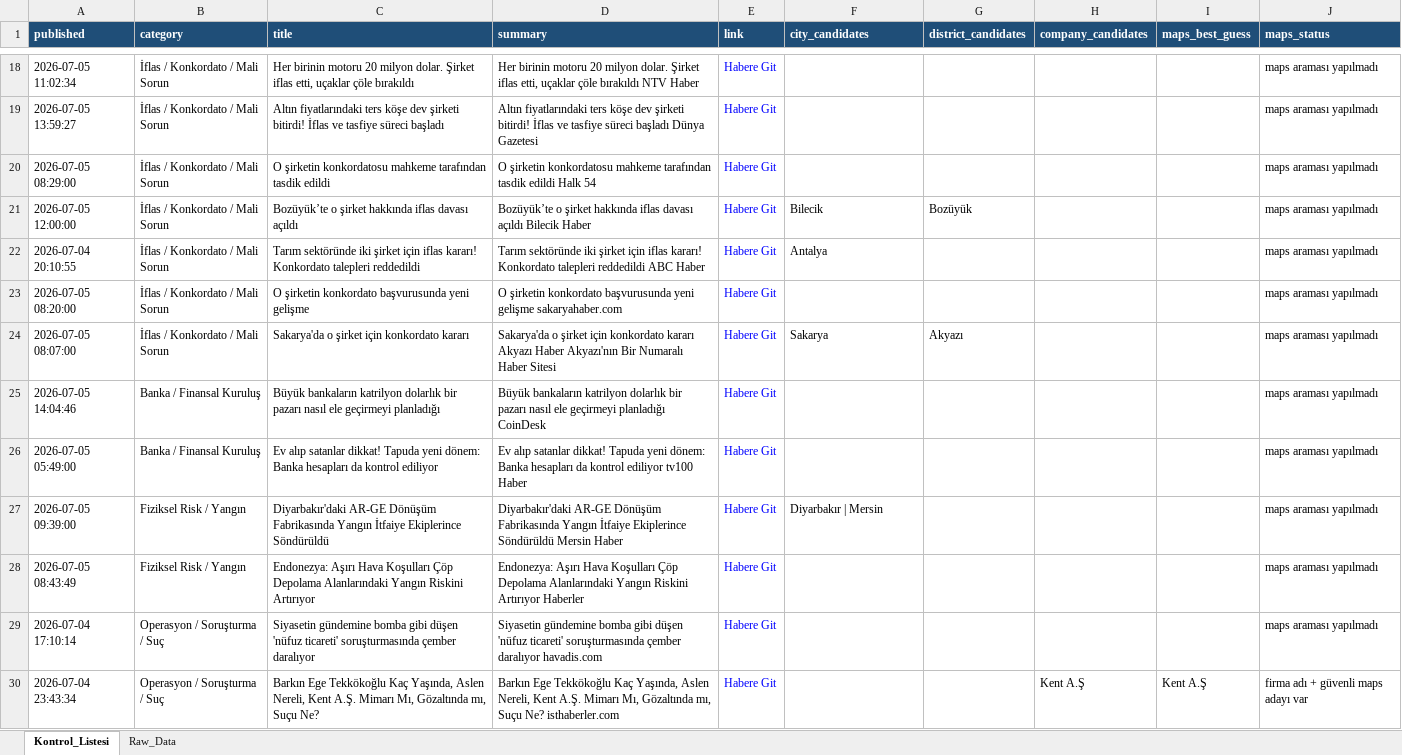
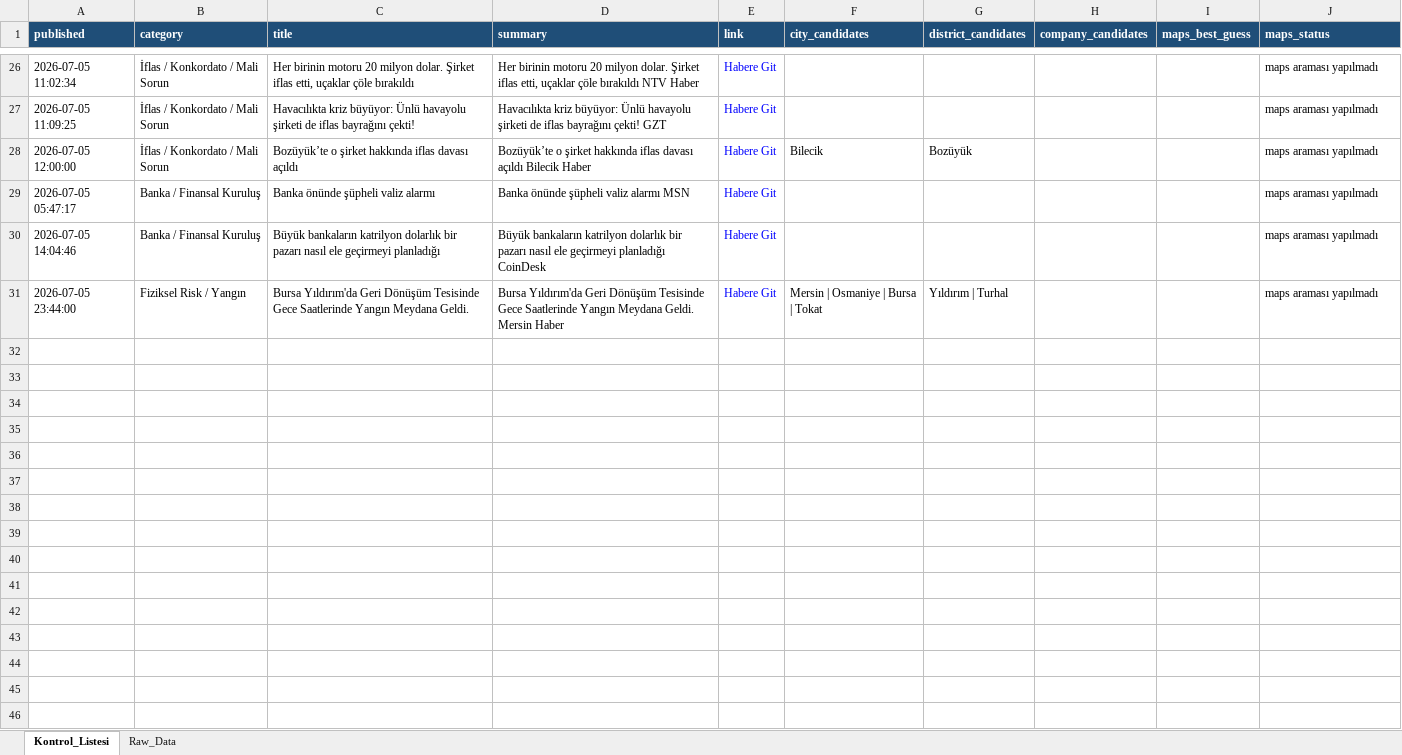
Before and after one commit to MuhammedMustafaSungur/haber-risk-monitor, an Excel workbook: data/haberler_final.xlsx, sheet Kontrol_Listesi, drawn as a sheet; only a part is shown, gaps mark what is left out; values as stored, in another font and other column widths than the file's, no borders; removed rows and columns are numbered as before the commit, all else as after; the diff covers the shown part only; the diff names each change by its address in the sheet, - before the commit and + after, or states it on an @@ line.

```diff
--- a/data/haberler_final.xlsx (sheet Kontrol_Listesi)
+++ b/data/haberler_final.xlsx (sheet Kontrol_Listesi)
-A27 (published): 2026-07-05 13:59:27
+A27 (published): 2026-07-05 11:09:25
-C27 (title): Altın fiyatlarındaki ters köşe dev şirketi bitirdi! İflas ve tasfiye süreci başladı
+C27 (title): Havacılıkta kriz büyüyor: Ünlü havayolu şirketi de iflas bayrağını çekti!
-D27 (summary): Altın fiyatlarındaki ters köşe dev şirketi bitirdi! İflas ve tasfiye süreci başladı Dünya Gazetesi
+D27 (summary): Havacılıkta kriz büyüyor: Ünlü havayolu şirketi de iflas bayrağını çekti! GZT
@@ row 20 moved to row 21: 2026-07-05 08:29:00 @@
-row 22: 2026-07-04 20:10:55 | İflas / Konkordato / Mali Sorun | Tarım sektöründe iki şirket için iflas kararı! Konkordato talepleri reddedildi | Tarım sektöründe iki şirket için iflas kararı! Konkordato talepleri reddedildi ABC Haber | Habere Git | Antalya |  |  |  | maps araması yapılmadı
-A29 (published): 2026-07-05 08:20:00
+A29 (published): 2026-07-05 05:47:17
-B29 (category): İflas / Konkordato / Mali Sorun
+B29 (category): Banka / Finansal Kuruluş
-C29 (title): O şirketin konkordato başvurusunda yeni gelişme
+C29 (title): Banka önünde şüpheli valiz alarmı
-D29 (summary): O şirketin konkordato başvurusunda yeni gelişme sakaryahaber.com
+D29 (summary): Banka önünde şüpheli valiz alarmı MSN
@@ row 24 moved to row 22: 2026-07-05 08:07:00 @@
-row 26: 2026-07-05 05:49:00 | Banka / Finansal Kuruluş | Ev alıp satanlar dikkat! Tapuda yeni dönem: Banka hesapları da kontrol ediliyor | Ev alıp satanlar dikkat! Tapuda yeni dönem: Banka hesapları da kontrol ediliyor tv100 Haber | Habere Git |  |  |  |  | maps araması yapılmadı
-A31 (published): 2026-07-05 09:39:00
+A31 (published): 2026-07-05 23:44:00
-C31 (title): Diyarbakır'daki AR-GE Dönüşüm Fabrikasında Yangın İtfaiye Ekiplerince Söndürüldü
+C31 (title): Bursa Yıldırım'da Geri Dönüşüm Tesisinde Gece Saatlerinde Yangın Meydana Geldi.
-D31 (summary): Diyarbakır'daki AR-GE Dönüşüm Fabrikasında Yangın İtfaiye Ekiplerince Söndürüldü Mersin Haber
+D31 (summary): Bursa Yıldırım'da Geri Dönüşüm Tesisinde Gece Saatlerinde Yangın Meydana Geldi. Mersin Haber
-F31 (city_candidates): Diyarbakır | Mersin
+F31 (city_candidates): Mersin | Osmaniye | Bursa | Tokat
-G31 (district_candidates): (empty)
+G31 (district_candidates): Yıldırım | Turhal
-row 28: 2026-07-05 08:43:49 | Fiziksel Risk / Yangın | Endonezya: Aşırı Hava Koşulları Çöp Depolama Alanlarındaki Yangın Riskini Artırıyor | Endonezya: Aşırı Hava Koşulları Çöp Depolama Alanlarındaki Yangın Riskini Artırıyor Haberler | Habere Git |  |  |  |  | maps araması yapılmadı
-row 29: 2026-07-04 17:10:14 | Operasyon / Soruşturma / Suç | Siyasetin gündemine bomba gibi düşen 'nüfuz ticareti' soruşturmasında çember daralıyor | Siyasetin gündemine bomba gibi düşen 'nüfuz ticareti' soruşturmasında çember daralıyor havadis.com | Habere Git |  |  |  |  | maps araması yapılmadı
-row 30: 2026-07-04 23:43:34 | Operasyon / Soruşturma / Suç | Barkın Ege Tekkökoğlu Kaç Yaşında, Aslen Nereli, Kent A.Ş. Mimarı Mı, Gözaltında mı, Suçu Ne? | Barkın Ege Tekkökoğlu Kaç Yaşında, Aslen Nereli, Kent A.Ş. Mimarı Mı, Gözaltında mı, Suçu Ne? isthaberler.com | Habere Git |  |  | Kent A.Ş | Kent A.Ş | firma adı + güvenli maps adayı var
```
Also changed, not shown: 13 added rows, 7 removed rows, 2 moved rows and 12 edited cells elsewhere in this sheet, sheet Raw_Data, 1 other file.
